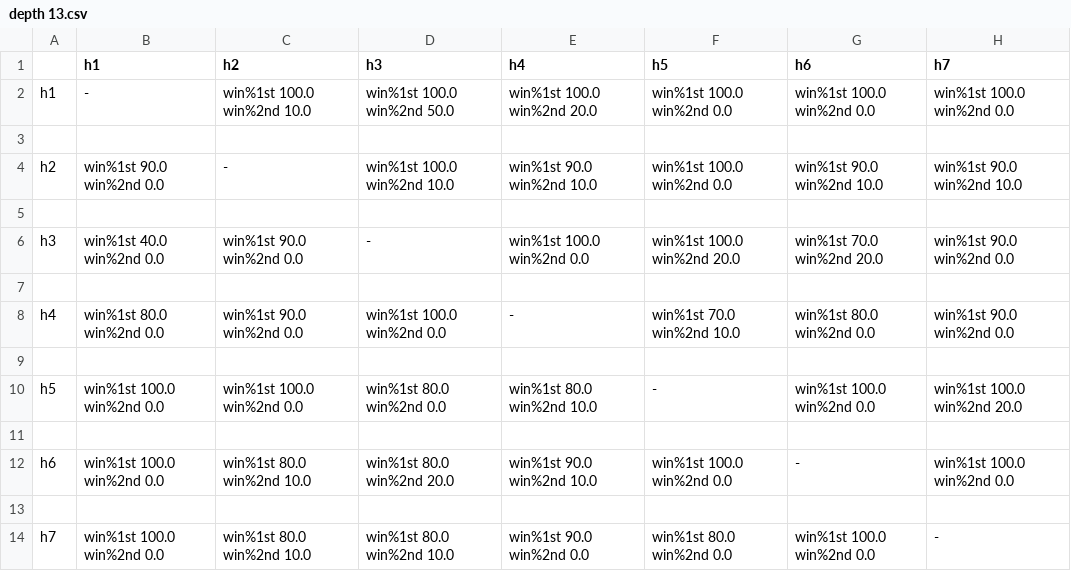
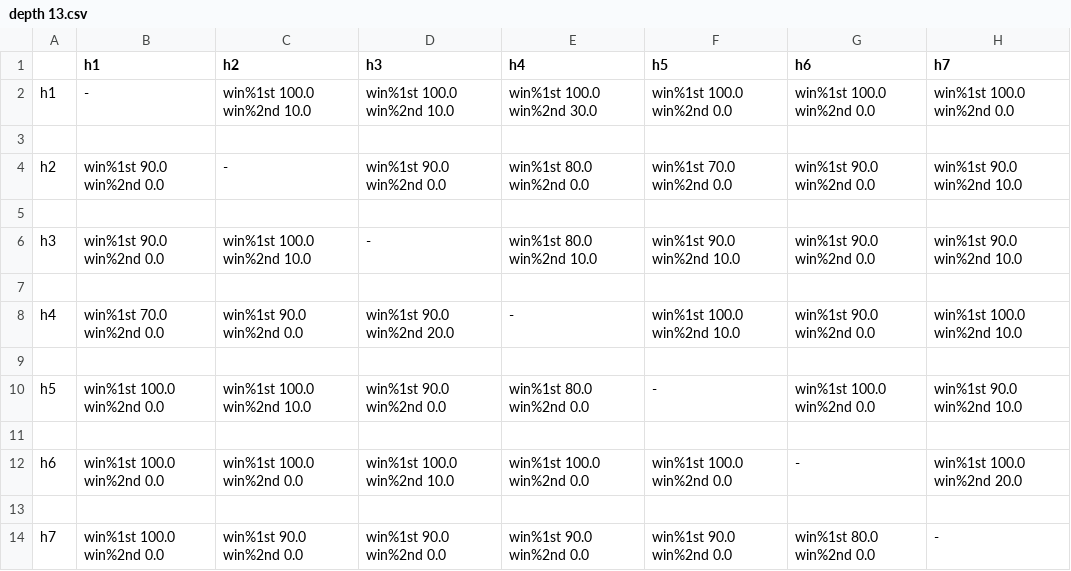
Before and after one commit to Sadif-Ahmed/CSE-318, a CSV file: Offline 2/depth 13.csv, drawn as a sheet.

```diff
--- a/Offline 2/depth 13.csv
+++ b/Offline 2/depth 13.csv
@@ -1,14 +1,14 @@
  ,h1,h2,h3,h4,h5,h6,h7
-h1,-,win%1st 100.0 win%2nd 10.0,win%1st 100.0 win%2nd 50.0,win%1st 100.0 win%2nd 20.0,win%1st 100.0 win%2nd 0.0,win%1st 100.0 win%2nd 0.0,win%1st 100.0 win%2nd 0.0,
+h1,-,win%1st 100.0 win%2nd 10.0,win%1st 100.0 win%2nd 10.0,win%1st 100.0 win%2nd 30.0,win%1st 100.0 win%2nd 0.0,win%1st 100.0 win%2nd 0.0,win%1st 100.0 win%2nd 0.0,
 
-h2,win%1st 90.0 win%2nd 0.0,-,win%1st 100.0 win%2nd 10.0,win%1st 90.0 win%2nd 10.0,win%1st 100.0 win%2nd 0.0,win%1st 90.0 win%2nd 10.0,win%1st 90.0 win%2nd 10.0,
+h2,win%1st 90.0 win%2nd 0.0,-,win%1st 90.0 win%2nd 0.0,win%1st 80.0 win%2nd 0.0,win%1st 70.0 win%2nd 0.0,win%1st 90.0 win%2nd 0.0,win%1st 90.0 win%2nd 10.0,
 
-h3,win%1st 40.0 win%2nd 0.0,win%1st 90.0 win%2nd 0.0,-,win%1st 100.0 win%2nd 0.0,win%1st 100.0 win%2nd 20.0,win%1st 70.0 win%2nd 20.0,win%1st 90.0 win%2nd 0.0,
+h3,win%1st 90.0 win%2nd 0.0,win%1st 100.0 win%2nd 10.0,-,win%1st 80.0 win%2nd 10.0,win%1st 90.0 win%2nd 10.0,win%1st 90.0 win%2nd 0.0,win%1st 90.0 win%2nd 10.0,
 
-h4,win%1st 80.0 win%2nd 0.0,win%1st 90.0 win%2nd 0.0,win%1st 100.0 win%2nd 0.0,-,win%1st 70.0 win%2nd 10.0,win%1st 80.0 win%2nd 0.0,win%1st 90.0 win%2nd 0.0,
+h4,win%1st 70.0 win%2nd 0.0,win%1st 90.0 win%2nd 0.0,win%1st 90.0 win%2nd 20.0,-,win%1st 100.0 win%2nd 10.0,win%1st 90.0 win%2nd 0.0,win%1st 100.0 win%2nd 10.0,
 
-h5,win%1st 100.0 win%2nd 0.0,win%1st 100.0 win%2nd 0.0,win%1st 80.0 win%2nd 0.0,win%1st 80.0 win%2nd 10.0,-,win%1st 100.0 win%2nd 0.0,win%1st 100.0 win%2nd 20.0,
+h5,win%1st 100.0 win%2nd 0.0,win%1st 100.0 win%2nd 10.0,win%1st 90.0 win%2nd 0.0,win%1st 80.0 win%2nd 0.0,-,win%1st 100.0 win%2nd 0.0,win%1st 90.0 win%2nd 10.0,
 
-h6,win%1st 100.0 win%2nd 0.0,win%1st 80.0 win%2nd 10.0,win%1st 80.0 win%2nd 20.0,win%1st 90.0 win%2nd 10.0,win%1st 100.0 win%2nd 0.0,-,win%1st 100.0 win%2nd 0.0,
+h6,win%1st 100.0 win%2nd 0.0,win%1st 100.0 win%2nd 0.0,win%1st 100.0 win%2nd 10.0,win%1st 100.0 win%2nd 0.0,win%1st 100.0 win%2nd 0.0,-,win%1st 100.0 win%2nd 20.0,
 
-h7,win%1st 100.0 win%2nd 0.0,win%1st 80.0 win%2nd 10.0,win%1st 80.0 win%2nd 10.0,win%1st 90.0 win%2nd 0.0,win%1st 80.0 win%2nd 0.0,win%1st 100.0 win%2nd 0.0,-,
+h7,win%1st 100.0 win%2nd 0.0,win%1st 90.0 win%2nd 0.0,win%1st 90.0 win%2nd 0.0,win%1st 90.0 win%2nd 0.0,win%1st 90.0 win%2nd 0.0,win%1st 80.0 win%2nd 0.0,-,
```
Also changed, not shown: Offline 2/depth 10.csv, Offline 2/depth 12.csv, 13 other files.
